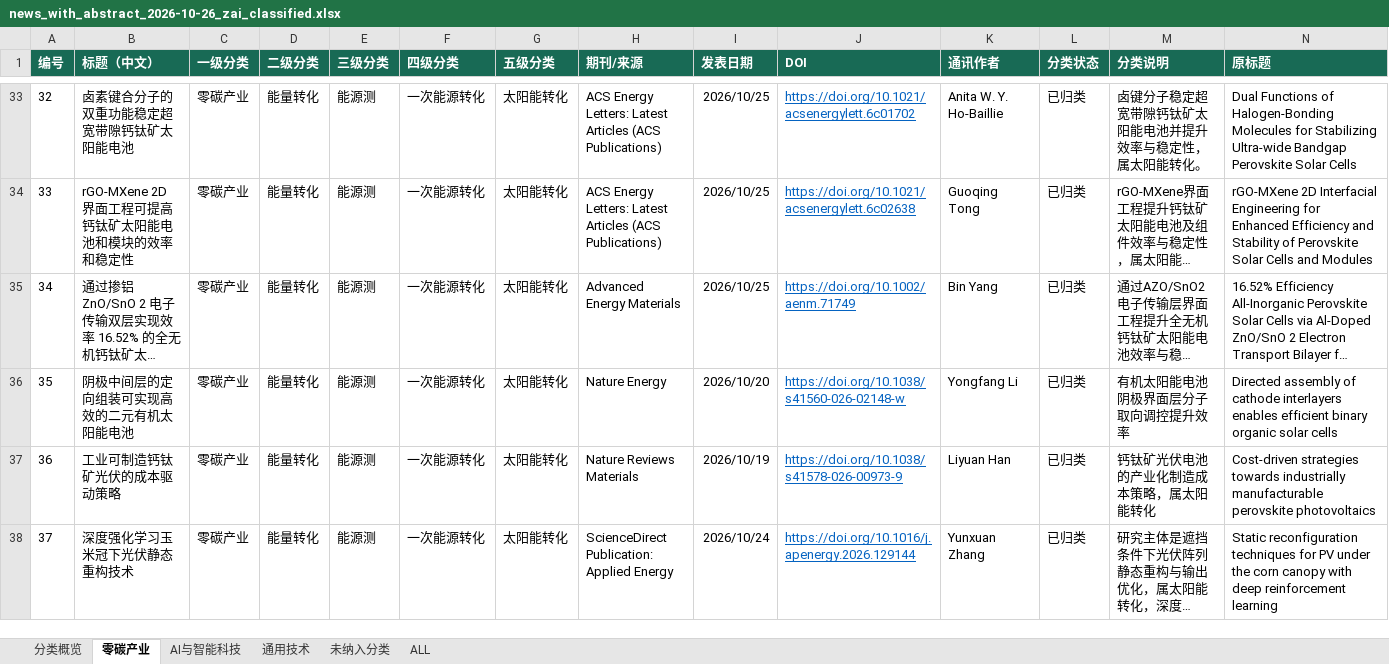
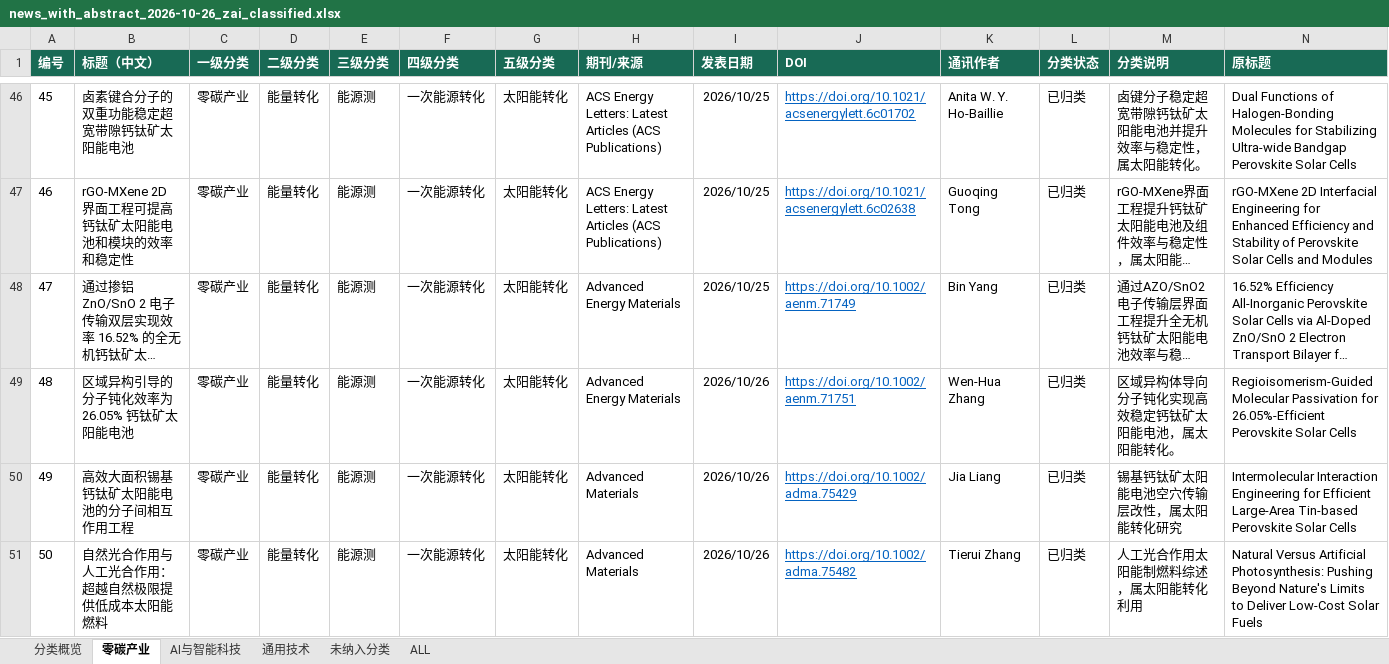
Before and after one commit to wodewoping-png/literature-rss-spider, an Excel workbook: output/daily_classified/news_with_abstract_2026-10-26_zai_classified.xlsx, sheet 零碳产业, drawn as a sheet; only a part is shown, gaps mark what is left out; the shorter side is filled out with more unchanged rows; long unchanged cells end in …; values as stored, in another font and other column widths than the file's, no borders; table styles not drawn; rows hold the shown columns only; the diff covers the shown part only; the diff names each change by its address in the sheet, - before the commit and + after, or states it on an @@ line.

```diff
--- a/output/daily_classified/news_with_abstract_2026-10-26_zai_classified.xlsx (sheet 零碳产业)
+++ b/output/daily_classified/news_with_abstract_2026-10-26_zai_classified.xlsx (sheet 零碳产业)
@@ column A (编号) renumbered from row 5 down @@
+row 49: 48 | 区域异构引导的分子钝化效率为 26.05% 钙钛矿太阳能电池 | 零碳产业 | 能量转化 | 能源测 | 一次能源转化 | 太阳能转化 | Advanced Energy Materials | 2026/10/26 | https://doi.org/10.1002/aenm.71751 | Wen‐Hua Zhang | 已归类 | 区域异构体导向分子钝化实现高效稳定钙钛矿太阳能电池，属太阳能转化。 | Regioisomerism‐Guided Molecular Passivation for 26.05%‐Efficient Perovskite Solar Cells
+row 50: 49 | 高效大面积锡基钙钛矿太阳能电池的分子间相互作用工程 | 零碳产业 | 能量转化 | 能源测 | 一次能源转化 | 太阳能转化 | Advanced Materials | 2026/10/26 | https://doi.org/10.1002/adma.75429 | Jia Liang | 已归类 | 锡基钙钛矿太阳能电池空穴传输层改性，属太阳能转化研究 | Intermolecular Interaction Engineering for Efficient Large‐Area Tin‐based Perovskite Solar Cells
+row 51: 50 | 自然光合作用与人工光合作用：超越自然极限提供低成本太阳能燃料 | 零碳产业 | 能量转化 | 能源测 | 一次能源转化 | 太阳能转化 | Advanced Materials | 2026/10/26 | https://doi.org/10.1002/adma.75482 | Tierui Zhang | 已归类 | 人工光合作用太阳能制燃料综述，属太阳能转化利用 | Natural Versus Artificial Photosynthesis: Pushing Beyond Nature's Limits to Deliver Low‐Cost Solar Fuels
```
Also changed, not shown: 28 added rows elsewhere in this sheet, sheet ALL, sheet 通用技术, sheet 未纳入分类, sheet AI与智能科技, sheet 分类概览, 2 other files.
